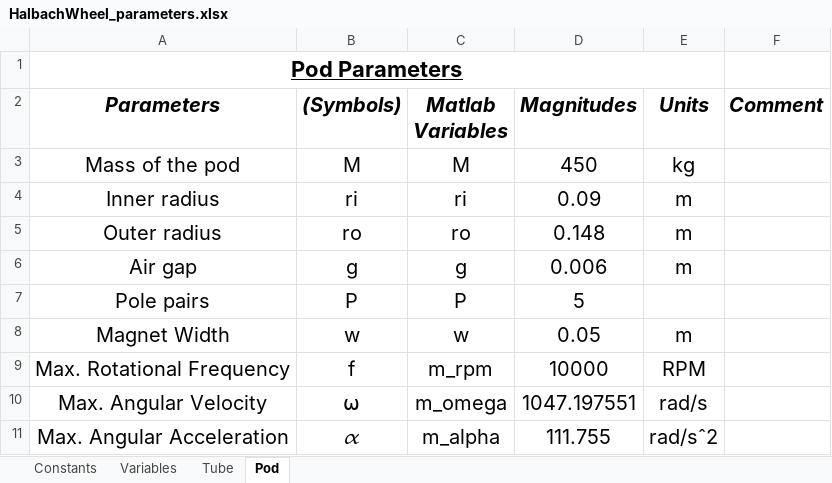
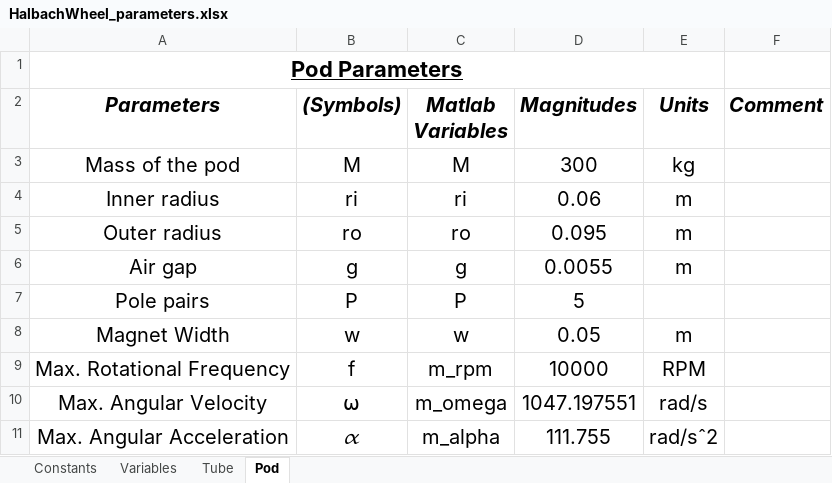
Before and after one commit to Hyp-ed/dynamics-2018, an Excel workbook: Parameters/HalbachWheel_parameters.xlsx, sheet Pod, drawn as a sheet; values as stored, in another font and other column widths than the file's, no borders; the diff names each change by its address in the sheet, - before the commit and + after, or states it on an @@ line.

```diff
--- a/Parameters/HalbachWheel_parameters.xlsx (sheet Pod)
+++ b/Parameters/HalbachWheel_parameters.xlsx (sheet Pod)
-D3 (Magnitudes): 450
+D3 (Magnitudes): 300
-D4 (Magnitudes): 0.09
+D4 (Magnitudes): 0.06
-D5 (Magnitudes): 0.148
+D5 (Magnitudes): 0.095
-D6 (Magnitudes): 0.006
+D6 (Magnitudes): 0.0055
```
Also changed, not shown: sheet Constants, 5 other files.
